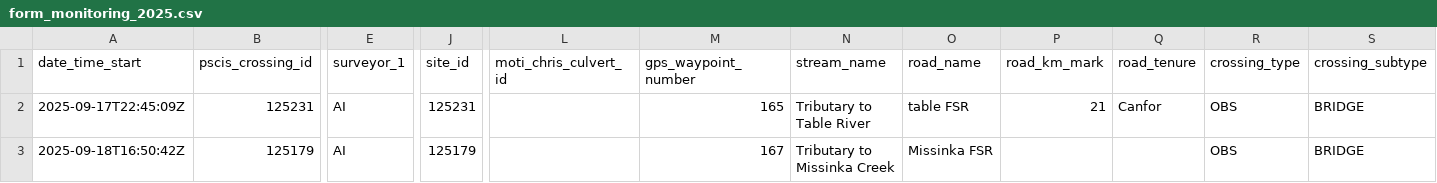
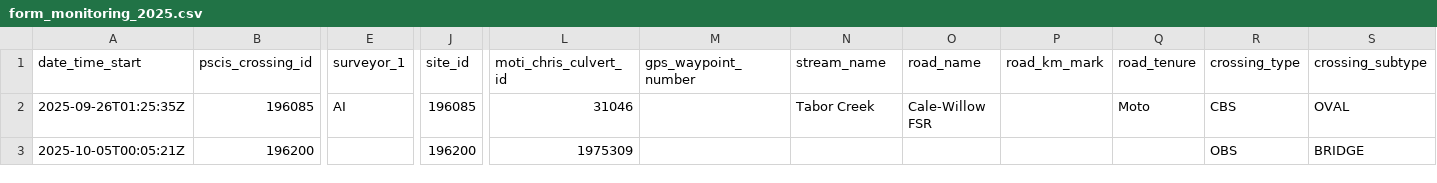
Before and after one commit to NewGraphEnvironment/fish_passage_peace_2025_reporting, a CSV file: data/backup/form_monitoring_2025.csv, drawn as a sheet; only a part is shown, gaps mark what is left out; removed rows and columns are numbered as before the commit, all else as after; rows hold the shown columns only; the diff names each change by its address in the sheet, - before the commit and + after, or states it on an @@ line.

Commit message:
rename and move fraser photos. Now switiching to use new script in 0100_backup_forms. https://github.com/NewGraphEnvironment/fish_passage_template_reporting/issues/96

```diff
--- a/data/backup/form_monitoring_2025.csv
+++ b/data/backup/form_monitoring_2025.csv
-row 2: 2025-09-17T22:45:09Z | 125231 | AI | 125231 |  | 165 | Tributary to Table River | table FSR | 21 | Canfor | OBS | BRIDGE
-row 3: 2025-09-18T16:50:42Z | 125179 | AI | 125179 |  | 167 | Tributary to Missinka Creek | Missinka FSR |  |  | OBS | BRIDGE
+row 2: 2025-09-26T01:25:35Z | 196085 | AI | 196085 | 31046 |  | Tabor Creek | Cale-Willow FSR |  | Moto | CBS | OVAL
+row 3: 2025-10-05T00:05:21Z | 196200 |  | 196200 | 1975309 |  |  |  |  |  | OBS | BRIDGE
```
Also changed, not shown: data/backup/form_fiss_site_2025.csv, data/backup/form_pscis_2025.csv, 5 other files.
